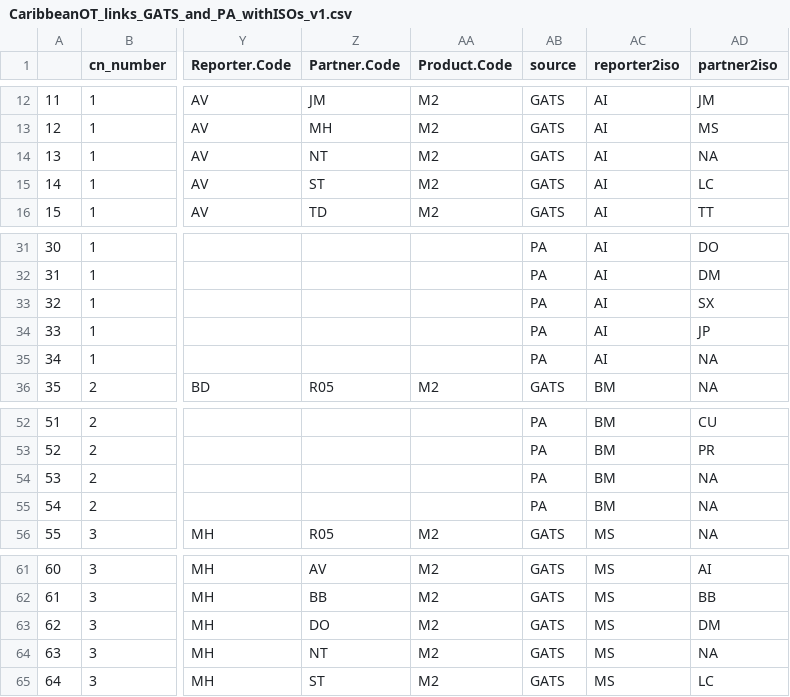
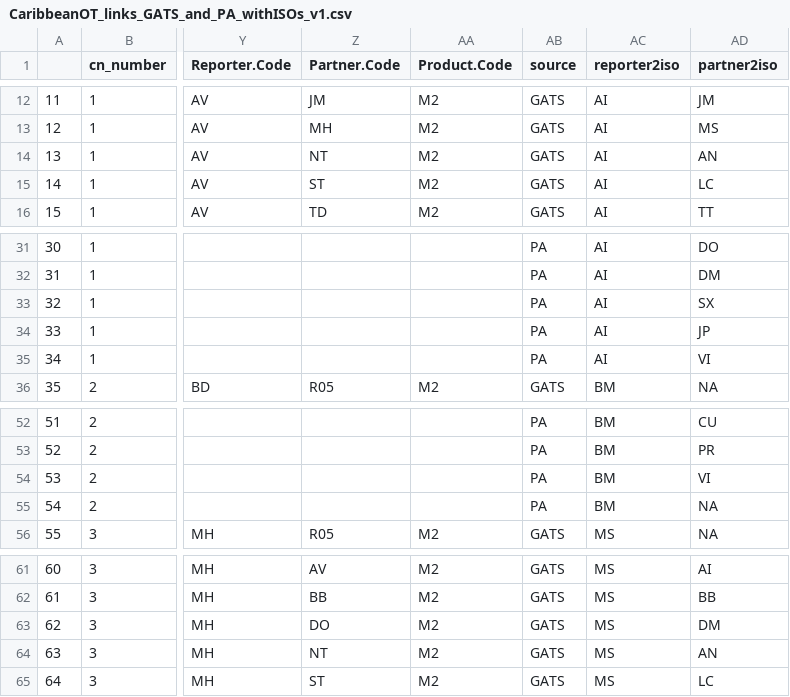
Before and after one commit to sacrevert/142--UKOT--horizon-scanning, a CSV file: data/CaribbeanOT_links_GATS_and_PA_withISOs_v1.csv, drawn as a sheet; only a part is shown, gaps mark what is left out; the diff names each change by its address in the sheet, - before the commit and + after, or states it on an @@ line.

Commit message:
work on comparing island lists

```diff
--- a/data/CaribbeanOT_links_GATS_and_PA_withISOs_v1.csv
+++ b/data/CaribbeanOT_links_GATS_and_PA_withISOs_v1.csv
-AD14 (partner2iso): NA
+AD14 (partner2iso): AN
-AD35 (partner2iso): NA
+AD35 (partner2iso): VI
-AD54 (partner2iso): NA
+AD54 (partner2iso): VI
-AD64 (partner2iso): NA
+AD64 (partner2iso): AN
```
Also changed, not shown: 1 other file.
